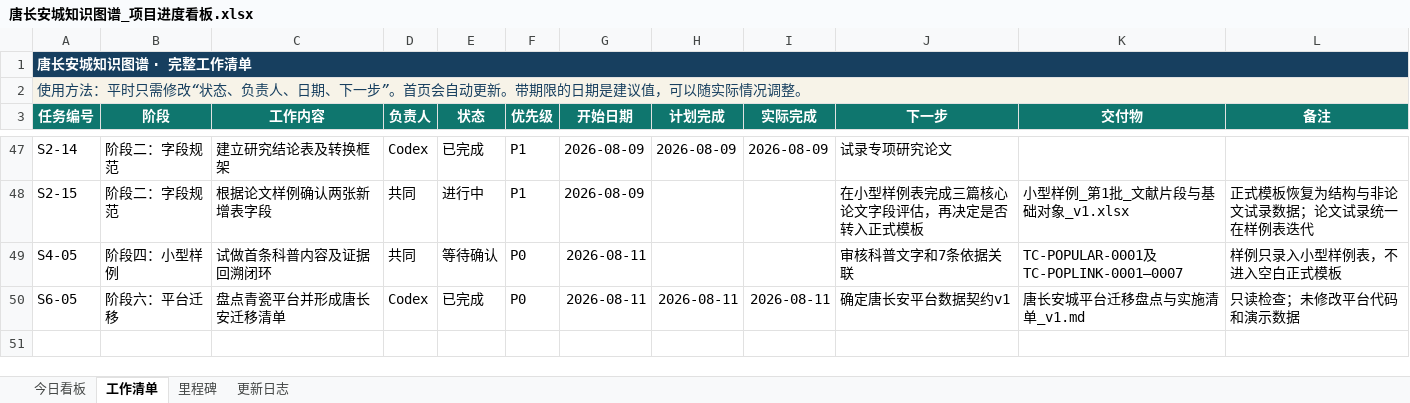
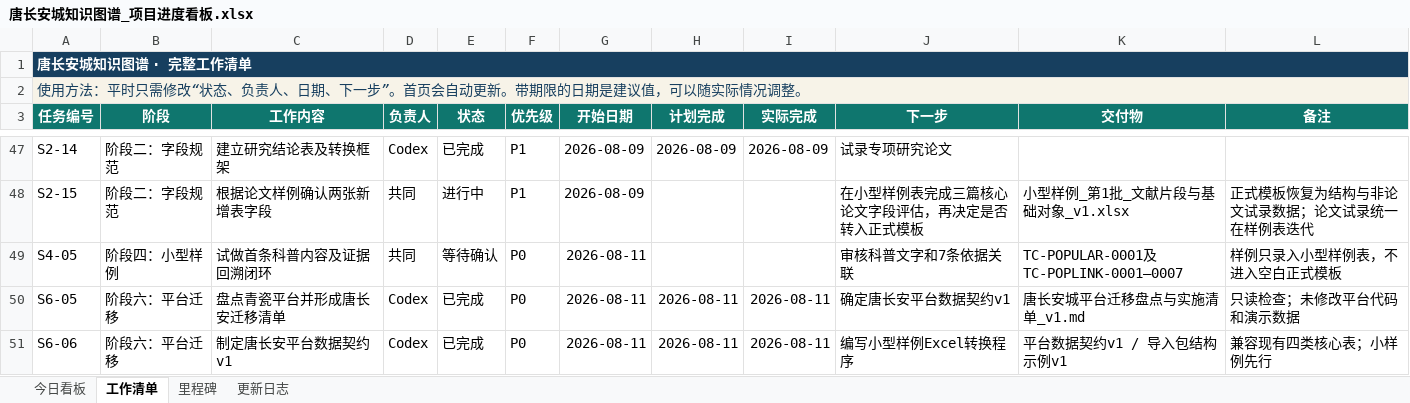
Before and after one commit to RIiiiiii-t/tang-changan-knowledge-graph, an Excel workbook: 00-项目总览/唐长安城知识图谱_项目进度看板.xlsx, sheet 工作清单, drawn as a sheet; only a part is shown, gaps mark what is left out; values as stored, in another font and other column widths than the file's, no borders; conditional formats not drawn; the diff names each change by its address in the sheet, - before the commit and + after, or states it on an @@ line.

Commit message:
制定唐长安平台数据契约v1

```diff
--- a/00-项目总览/唐长安城知识图谱_项目进度看板.xlsx (sheet 工作清单)
+++ b/00-项目总览/唐长安城知识图谱_项目进度看板.xlsx (sheet 工作清单)
+row 51: S6-06 | 阶段六：平台迁移 | 制定唐长安平台数据契约v1 | Codex | 已完成 | P0 | 2026-08-11 | 2026-08-11 | 2026-08-11 | 编写小型样例Excel转换程序 | 平台数据契约v1 / 导入包结构示例v1 | 兼容现有四类核心表；小样例先行
```
Also changed, not shown: sheet 今日看板, sheet 更新日志, charts or pictures, 2 other files.
